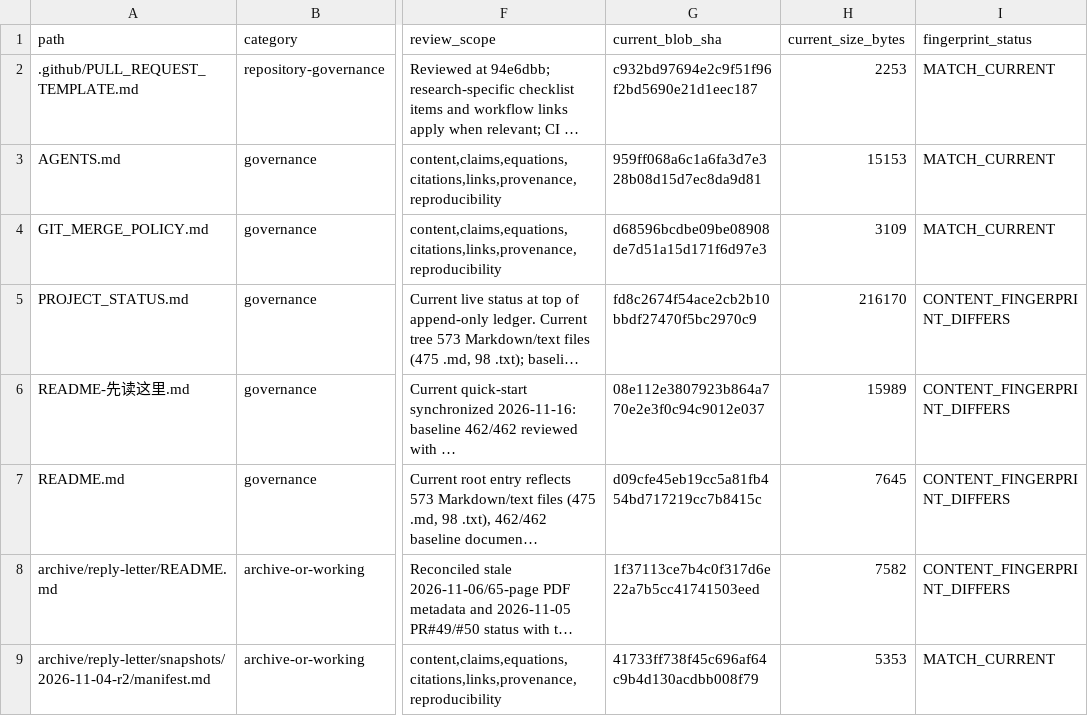
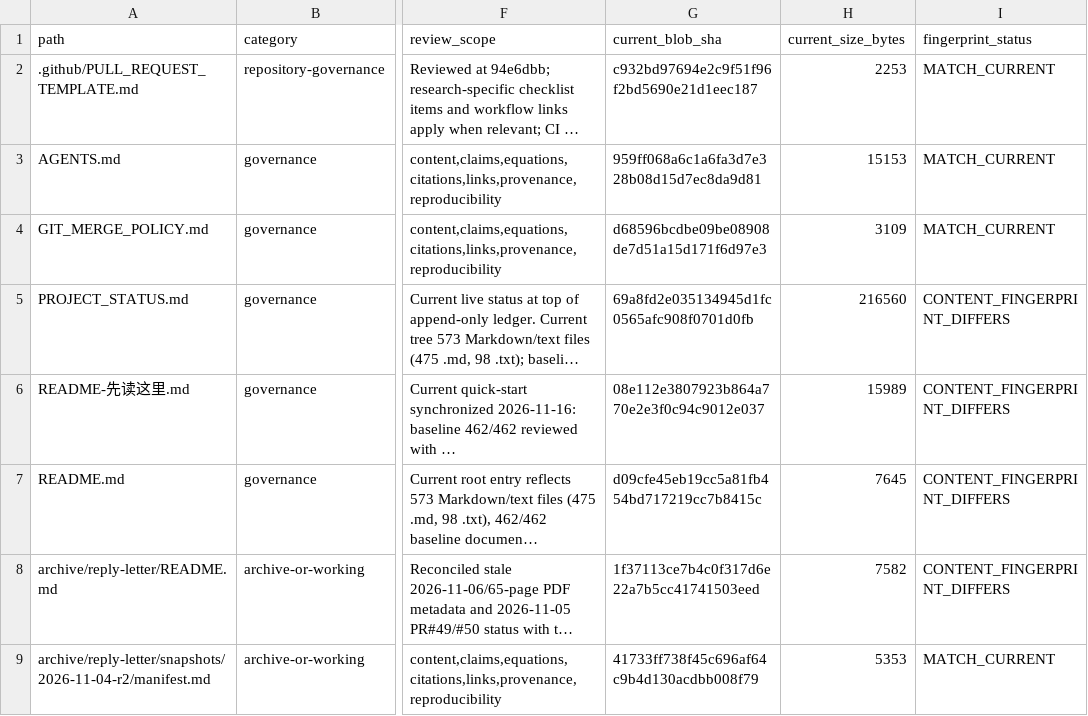
Before and after one commit to lm846802297-bit/axial-vector-review-response, a CSV file: docs/repository-management/DOCUMENT_AUDIT_REGISTER.csv, drawn as a sheet; only a part is shown, gaps mark what is left out; long unchanged cells end in …; the diff names each change by its address in the sheet, - before the commit and + after, or states it on an @@ line.

Commit message:
docs: refresh project status current fingerprint

```diff
--- a/docs/repository-management/DOCUMENT_AUDIT_REGISTER.csv
+++ b/docs/repository-management/DOCUMENT_AUDIT_REGISTER.csv
-G5 (current_blob_sha): fd8c2674f54ace2cb2b10bbdf27470f5bc2970c9
+G5 (current_blob_sha): 69a8fd2e035134945d1fc0565afc908f0701d0fb
-H5 (current_size_bytes): 216170
+H5 (current_size_bytes): 216560
```
